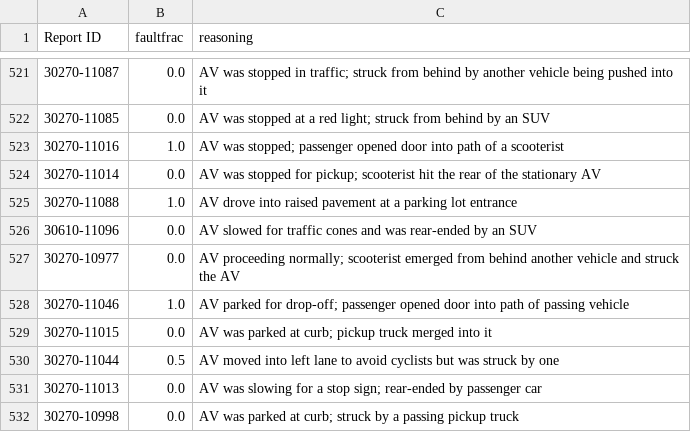
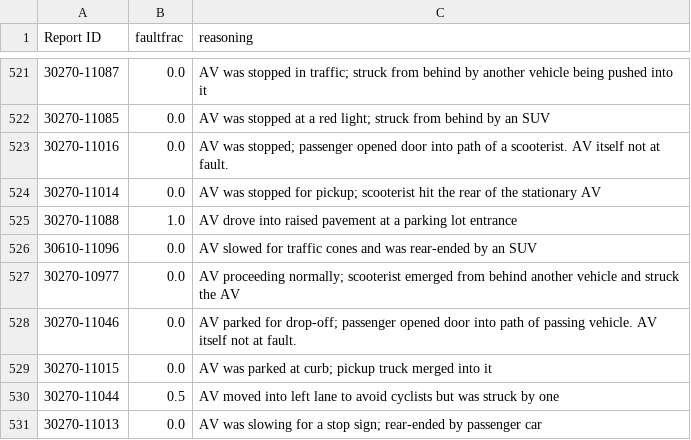
Before and after one commit to dreeves/crashla, a CSV file: faultfrac-gemini.csv, drawn as a sheet; only a part is shown, gaps mark what is left out; the shorter side is filled out with more unchanged rows.

```diff
--- a/faultfrac-gemini.csv
+++ b/faultfrac-gemini.csv
@@ -522,3 +522,3 @@ Report ID,faultfrac,reasoning
 30270-11085,0.0,AV was stopped at a red light; struck from behind by an SUV
-30270-11016,1.0,AV was stopped; passenger opened door into path of a scooterist
+30270-11016,0.0,AV was stopped; passenger opened door into path of a scooterist. AV itself not at fault.
 30270-11014,0.0,AV was stopped for pickup; scooterist hit the rear of the stationary AV
@@ -527,3 +527,3 @@ Report ID,faultfrac,reasoning
 30270-10977,0.0,AV proceeding normally; scooterist emerged from behind another vehicle and struck the AV
-30270-11046,1.0,AV parked for drop-off; passenger opened door into path of passing vehicle
+30270-11046,0.0,AV parked for drop-off; passenger opened door into path of passing vehicle. AV itself not at fault.
 30270-11015,0.0,AV was parked at curb; pickup truck merged into it
```
Also changed, not shown: faultfrac-claude.csv, faultfrac-codex.csv, 1 other file.
